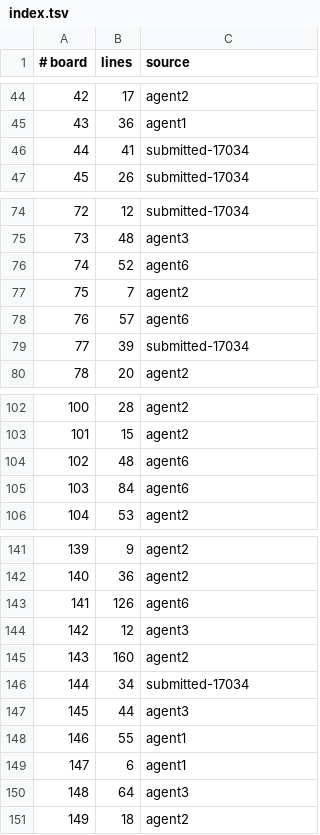
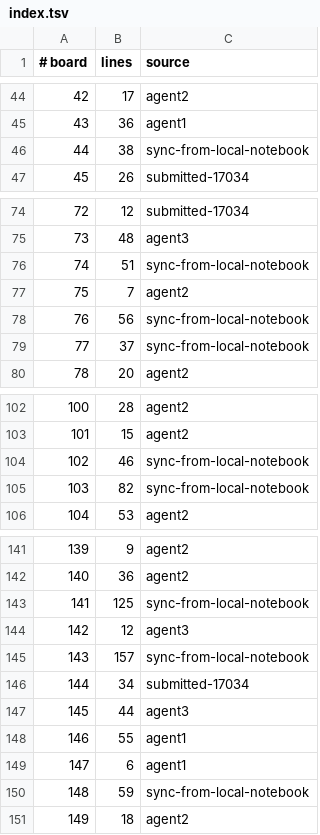
Before and after one commit to WarriorsSami/ccc-2026-nanofabricator, a TSV file: notebook/boards/3-large/index.tsv, drawn as a sheet; only a part is shown, gaps mark what is left out; the diff covers the shown part only.

```diff
--- a/notebook/boards/3-large/index.tsv
+++ b/notebook/boards/3-large/index.tsv
@@ -45,3 +45,3 @@
 43	36	agent1
-44	41	submitted-17034
+44	38	sync-from-local-notebook
 45	26	submitted-17034
@@ -75,6 +75,6 @@
 73	48	agent3
-74	52	agent6
+74	51	sync-from-local-notebook
 75	7	agent2
-76	57	agent6
-77	39	submitted-17034
+76	56	sync-from-local-notebook
+77	37	sync-from-local-notebook
 78	20	agent2
@@ -103,4 +103,4 @@
 101	15	agent2
-102	48	agent6
-103	84	agent6
+102	46	sync-from-local-notebook
+103	82	sync-from-local-notebook
 104	53	agent2
@@ -142,5 +142,5 @@
 140	36	agent2
-141	126	agent6
+141	125	sync-from-local-notebook
 142	12	agent3
-143	160	agent2
+143	157	sync-from-local-notebook
 144	34	submitted-17034
@@ -149,3 +149,3 @@
 147	6	agent1
-148	64	agent3
+148	59	sync-from-local-notebook
 149	18	agent2
```
Also changed, not shown: 28 edited cells elsewhere in this file, 23 other files.
